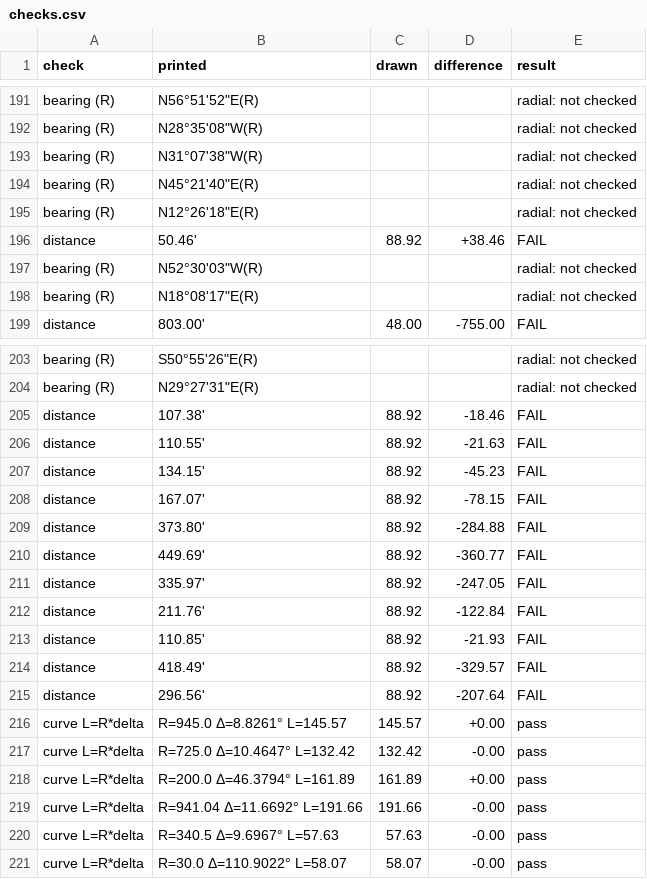
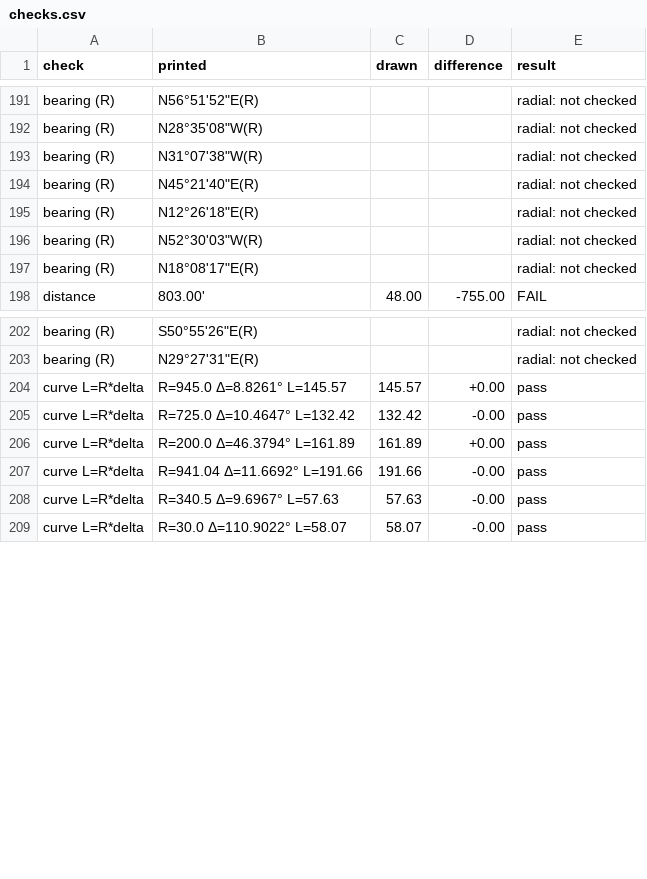
Before and after one commit to j-rmccrery/caltrans, a CSV file: spike/out/r_10434_003_2020-09-16/checks.csv, drawn as a sheet; only a part is shown, gaps mark what is left out.

```diff
--- a/spike/out/r_10434_003_2020-09-16/checks.csv
+++ b/spike/out/r_10434_003_2020-09-16/checks.csv
@@ -195,3 +195,2 @@ bearing (R),"N45°21'40""E(R)",,,radial: not checked
 bearing (R),"N12°26'18""E(R)",,,radial: not checked
-distance,50.46',88.92,+38.46,FAIL
 bearing (R),"N52°30'03""W(R)",,,radial: not checked
@@ -204,13 +203,2 @@ bearing (R),"S50°55'26""E(R)",,,radial: not checked
 bearing (R),"N29°27'31""E(R)",,,radial: not checked
-distance,107.38',88.92,-18.46,FAIL
-distance,110.55',88.92,-21.63,FAIL
-distance,134.15',88.92,-45.23,FAIL
-distance,167.07',88.92,-78.15,FAIL
-distance,373.80',88.92,-284.88,FAIL
-distance,449.69',88.92,-360.77,FAIL
-distance,335.97',88.92,-247.05,FAIL
-distance,211.76',88.92,-122.84,FAIL
-distance,110.85',88.92,-21.93,FAIL
-distance,418.49',88.92,-329.57,FAIL
-distance,296.56',88.92,-207.64,FAIL
 curve L=R*delta,R=945.0 Δ=8.8261° L=145.57,145.57,+0.00,pass
```
Also changed, not shown: spike/out/bench.csv, spike/out/r_00071_070_2019-10-15/checks.csv, 8 other files.
